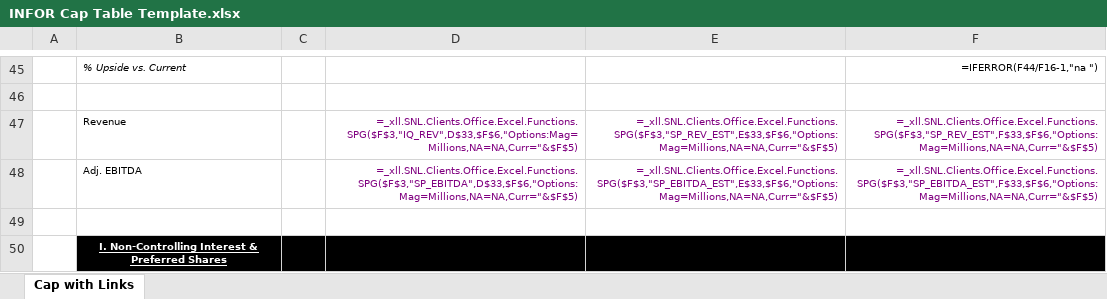
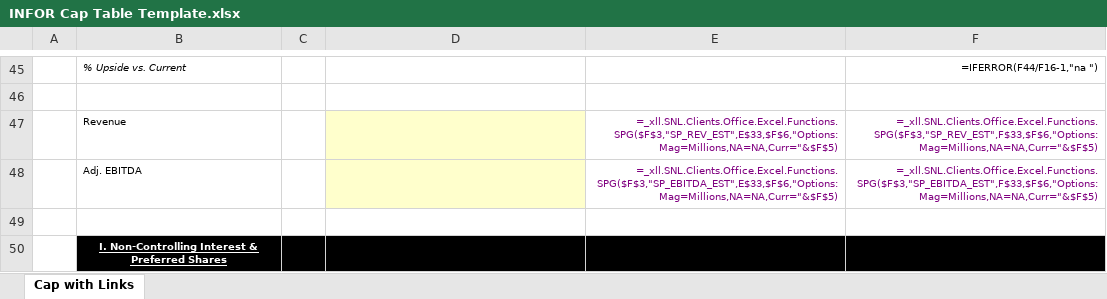
Before and after one commit to tatewilsonwork/infor-beta-test, an Excel workbook: infor-beta/templates/INFOR Cap Table Template.xlsx, sheet Cap with Links, drawn as a sheet; only a part is shown, gaps mark what is left out; values as stored, in another font and other column widths than the file's, no borders; formulas without a stored value are shown as written; conditional formats not drawn; the diff names each change by its address in the sheet, - before the commit and + after, or states it on an @@ line.

```diff
--- a/infor-beta/templates/INFOR Cap Table Template.xlsx (sheet Cap with Links)
+++ b/infor-beta/templates/INFOR Cap Table Template.xlsx (sheet Cap with Links)
-D47: =_xll.SNL.Clients.Office.Excel.Functions.SPG($F$3,"IQ_REV",D$33,$F$6,"Options:Mag=Millions,NA=NA,Curr="&$F$5)
+D47: (empty)
-D47:D48 fill: none
+D47:D48 fill: #FFFFCC
-D48: =_xll.SNL.Clients.Office.Excel.Functions.SPG($F$3,"SP_EBITDA",D$33,$F$6,"Options:Mag=Millions,NA=NA,Curr="&$F$5)
+D48: (empty)
```
Also changed, not shown: 21 other files.
